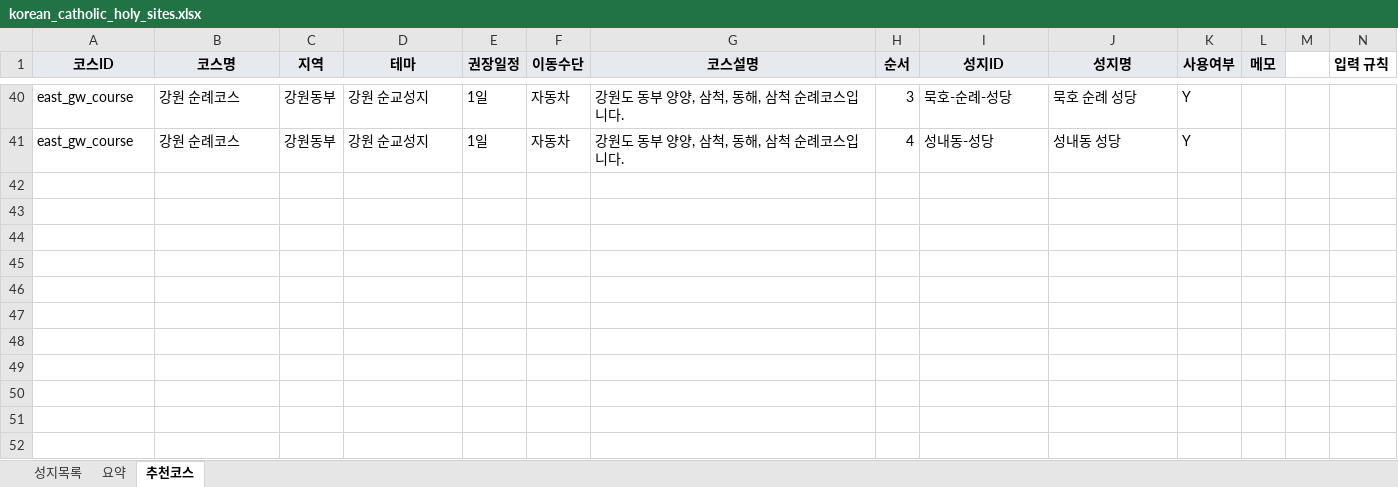
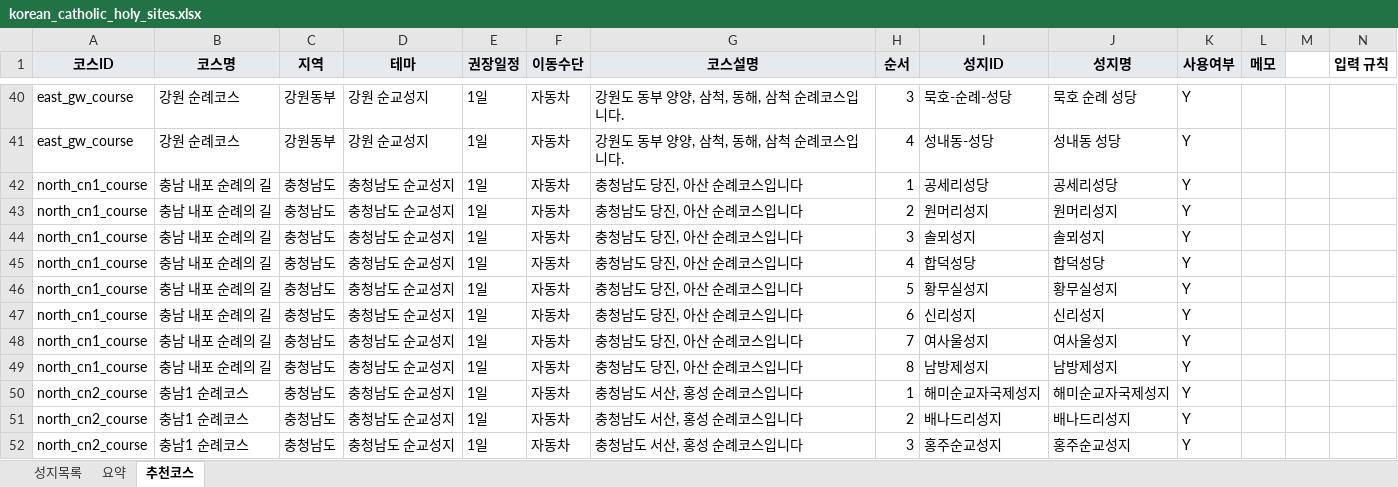
Before and after one commit to alicia-eunsil/catholic-pilgrimage_kr, an Excel workbook: korean_catholic_holy_sites.xlsx, sheet 추천코스, drawn as a sheet; only a part is shown, gaps mark what is left out; values as stored, in another font and other column widths than the file's, no borders; charts and pictures not drawn; the diff covers the shown part only; the diff names each change by its address in the sheet, - before the commit and + after, or states it on an @@ line.

Commit message:
Update pilgrimage workbook

```diff
--- a/korean_catholic_holy_sites.xlsx (sheet 추천코스)
+++ b/korean_catholic_holy_sites.xlsx (sheet 추천코스)
+row 42: north_cn1_course | 충남 내포 순례의 길 | 충청남도 | 충청남도 순교성지 | 1일 | 자동차 | 충청남도 당진, 아산 순례코스입니다 | 1 | 공세리성당 | 공세리성당 | Y
+row 43: north_cn1_course | 충남 내포 순례의 길 | 충청남도 | 충청남도 순교성지 | 1일 | 자동차 | 충청남도 당진, 아산 순례코스입니다 | 2 | 원머리성지 | 원머리성지 | Y
+row 44: north_cn1_course | 충남 내포 순례의 길 | 충청남도 | 충청남도 순교성지 | 1일 | 자동차 | 충청남도 당진, 아산 순례코스입니다 | 3 | 솔뫼성지 | 솔뫼성지 | Y
+row 45: north_cn1_course | 충남 내포 순례의 길 | 충청남도 | 충청남도 순교성지 | 1일 | 자동차 | 충청남도 당진, 아산 순례코스입니다 | 4 | 합덕성당 | 합덕성당 | Y
+row 46: north_cn1_course | 충남 내포 순례의 길 | 충청남도 | 충청남도 순교성지 | 1일 | 자동차 | 충청남도 당진, 아산 순례코스입니다 | 5 | 황무실성지 | 황무실성지 | Y
+row 47: north_cn1_course | 충남 내포 순례의 길 | 충청남도 | 충청남도 순교성지 | 1일 | 자동차 | 충청남도 당진, 아산 순례코스입니다 | 6 | 신리성지 | 신리성지 | Y
+row 48: north_cn1_course | 충남 내포 순례의 길 | 충청남도 | 충청남도 순교성지 | 1일 | 자동차 | 충청남도 당진, 아산 순례코스입니다 | 7 | 여사울성지 | 여사울성지 | Y
+row 49: north_cn1_course | 충남 내포 순례의 길 | 충청남도 | 충청남도 순교성지 | 1일 | 자동차 | 충청남도 당진, 아산 순례코스입니다 | 8 | 남방제성지 | 남방제성지 | Y
+row 50: north_cn2_course | 충남1 순례코스 | 충청남도 | 충청남도 순교성지 | 1일 | 자동차 | 충청남도 서산, 홍성 순례코스입니다 | 1 | 해미순교자국제성지 | 해미순교자국제성지 | Y
+row 51: north_cn2_course | 충남1 순례코스 | 충청남도 | 충청남도 순교성지 | 1일 | 자동차 | 충청남도 서산, 홍성 순례코스입니다 | 2 | 배나드리성지 | 배나드리성지 | Y
+row 52: north_cn2_course | 충남1 순례코스 | 충청남도 | 충청남도 순교성지 | 1일 | 자동차 | 충청남도 서산, 홍성 순례코스입니다 | 3 | 홍주순교성지 | 홍주순교성지 | Y
```
Also changed, not shown: 10 added rows and 2 edited cells elsewhere in this sheet.
